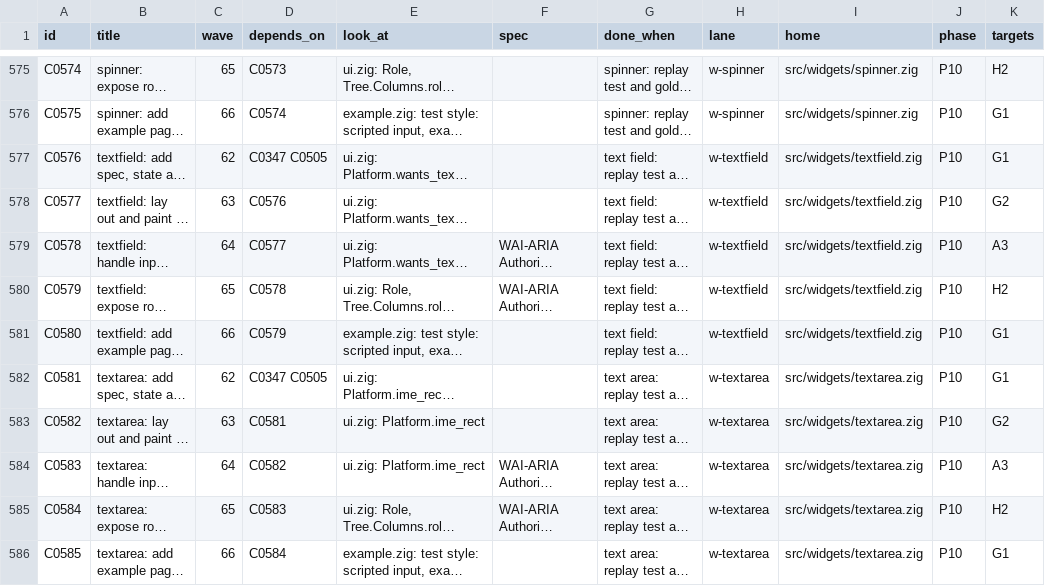
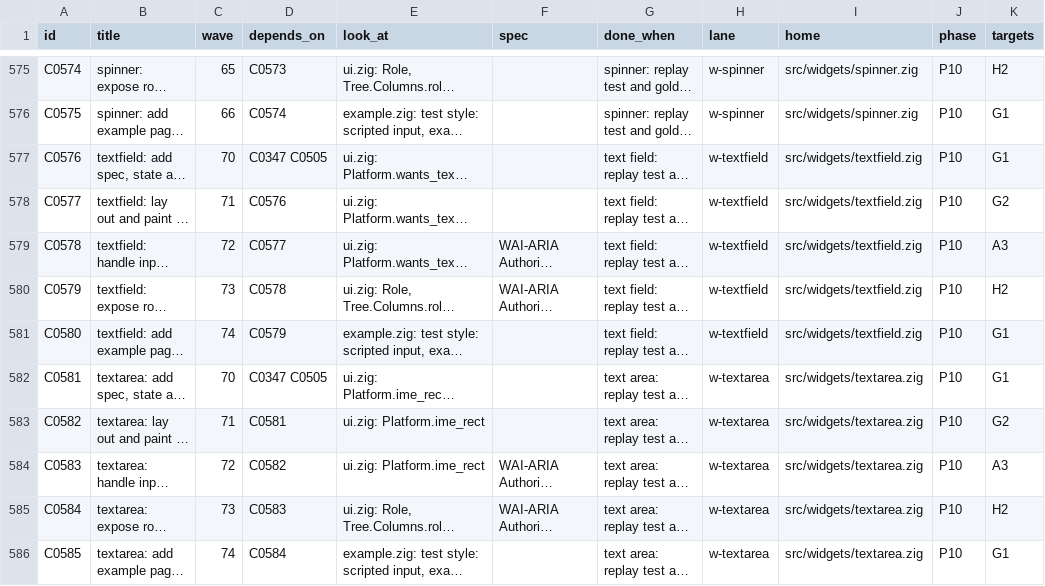
Before and after one commit to OmarSiwy/LCGF, a CSV file: plan/commits.csv, drawn as a sheet; only a part is shown, gaps mark what is left out; long unchanged cells end in …; the diff covers the shown part only; the diff names each change by its address in the sheet, - before the commit and + after, or states it on an @@ line.

```diff
--- a/plan/commits.csv
+++ b/plan/commits.csv
-C577 (wave): 62
+C577 (wave): 70
-C578 (wave): 63
+C578 (wave): 71
-C579 (wave): 64
+C579 (wave): 72
-C580 (wave): 65
+C580 (wave): 73
-C581 (wave): 66
+C581 (wave): 74
-C582 (wave): 62
+C582 (wave): 70
-C583 (wave): 63
+C583 (wave): 71
-C584 (wave): 64
+C584 (wave): 72
-C585 (wave): 65
+C585 (wave): 73
-C586 (wave): 66
+C586 (wave): 74
```
Also changed, not shown: 1 added row, 1 removed row and 116 edited cells elsewhere in this file, 2 other files.
